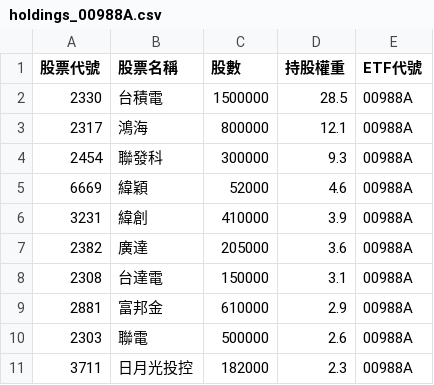
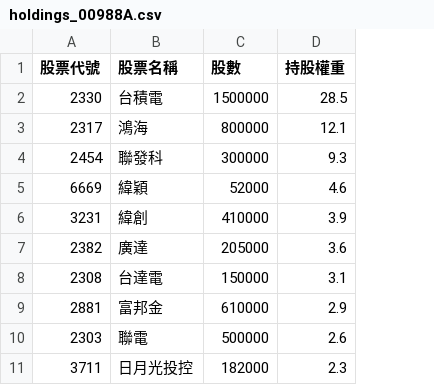
Before and after one commit to caesar263/my-etf-tracker, a CSV file: holdings_00988A.csv, drawn as a sheet; the diff names each change by its address in the sheet, - before the commit and + after, or states it on an @@ line.

```diff
--- a/holdings_00988A.csv
+++ b/holdings_00988A.csv
-column E (ETF代號), rows 2-11: all 00988A
```
